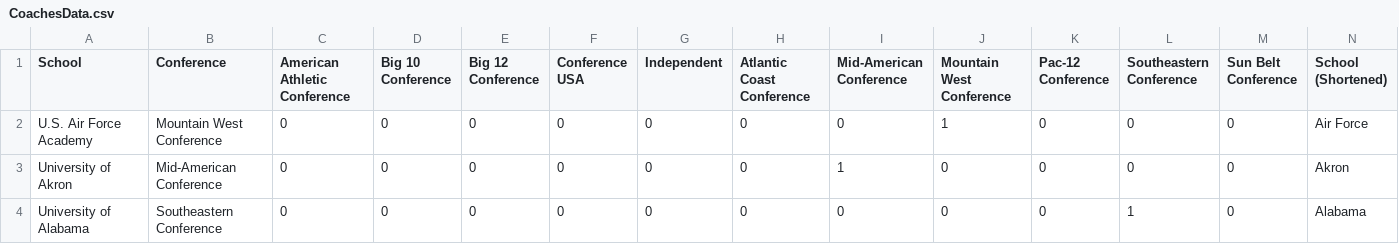
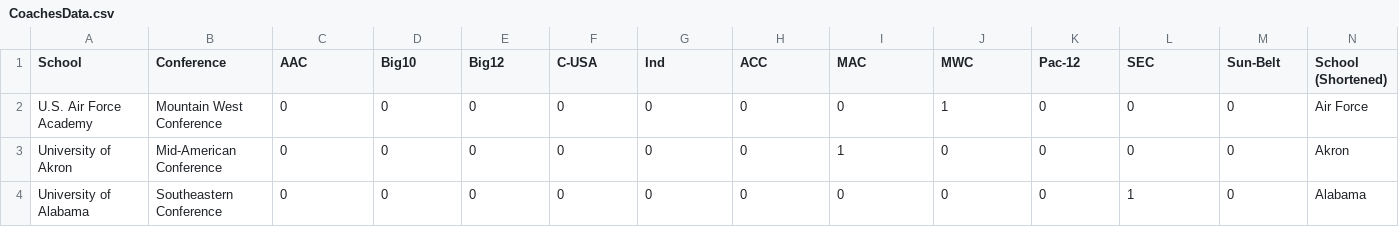
Before and after one commit to bschwei/SyrGradWork, a CSV file: CoachesData.csv, drawn as a sheet; only a part is shown; the diff names each change by its address in the sheet, - before the commit and + after, or states it on an @@ line.

Commit message:
Update CoachesData.csv

```diff
--- a/CoachesData.csv
+++ b/CoachesData.csv
-C1: American Athletic Conference
+C1: AAC
-D1: Big 10 Conference
+D1: Big10
-E1: Big 12 Conference
+E1: Big12
-F1: Conference USA
+F1: C-USA
-G1: Independent
+G1: Ind
-H1: Atlantic Coast Conference
+H1: ACC
-I1: Mid-American Conference
+I1: MAC
-J1: Mountain West Conference
+J1: MWC
-K1: Pac-12 Conference
+K1: Pac-12
-L1: Southeastern Conference
+L1: SEC
-M1: Sun Belt Conference
+M1: Sun-Belt
```
